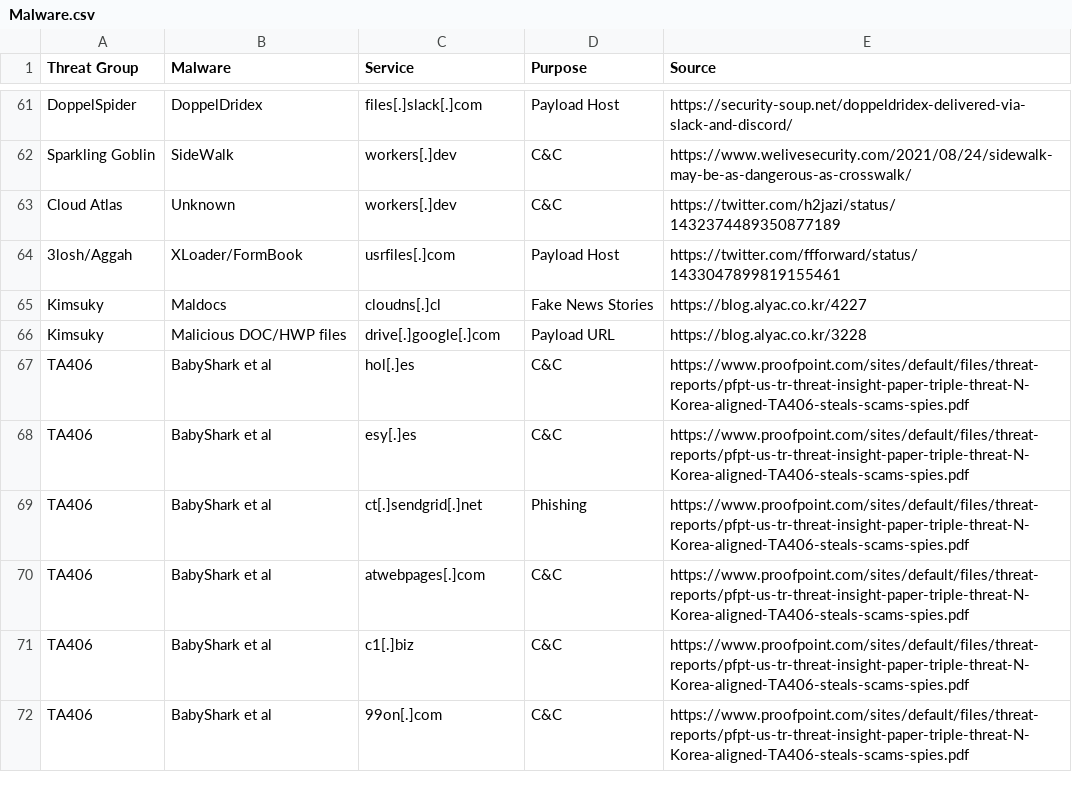
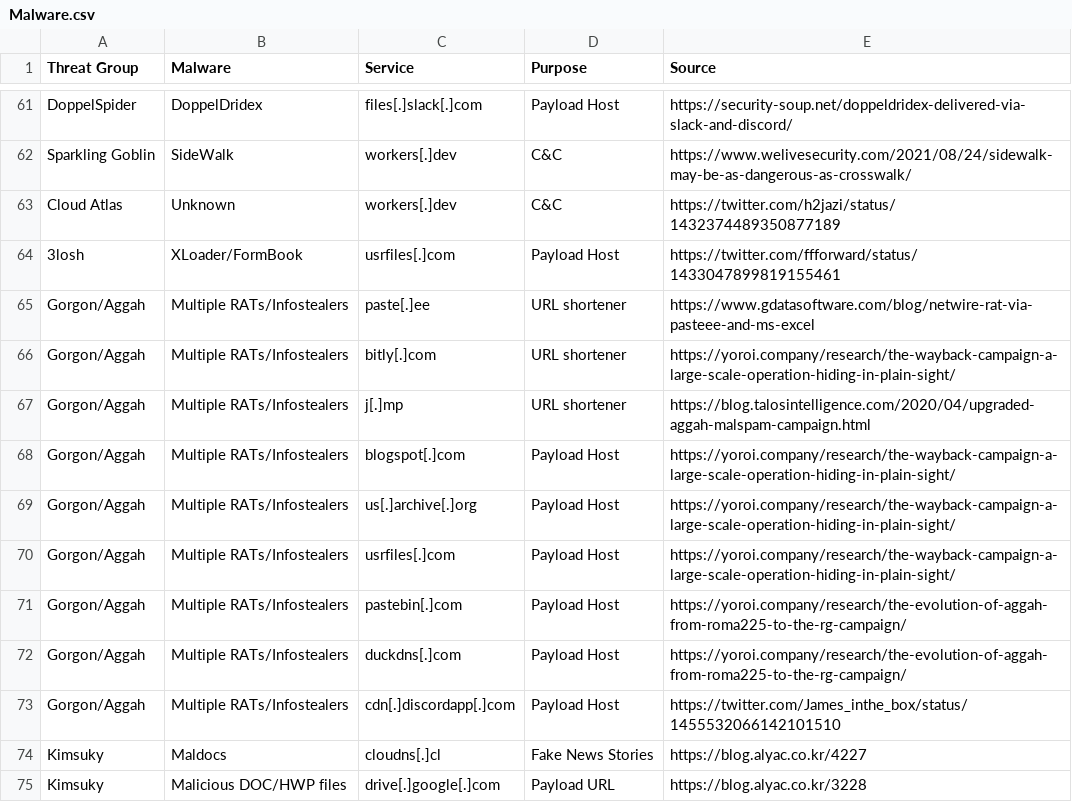
Before and after one commit to BushidoUK/Abused-Legitimate-Services, a CSV file: Malware.csv, drawn as a sheet; only a part is shown, gaps mark what is left out; the shorter side is filled out with more unchanged rows.

Commit message:
Update Malware.csv

```diff
--- a/Malware.csv
+++ b/Malware.csv
@@ -63,3 +63,12 @@ Sparkling Goblin,SideWalk,workers[.]dev,C&C,https://www.welivesecurity.com/2021/
 Cloud Atlas,Unknown,workers[.]dev,C&C,https://twitter.com/h2jazi/status/1432374489350877189
-3losh/Aggah,XLoader/FormBook,usrfiles[.]com,Payload Host,https://twitter.com/ffforward/status/1433047899819155461
+3losh,XLoader/FormBook,usrfiles[.]com,Payload Host,https://twitter.com/ffforward/status/1433047899819155461
+Gorgon/Aggah,Multiple RATs/Infostealers,paste[.]ee,URL shortener,https://www.gdatasoftware.com/blog/netwire-rat-via-pasteee-and-ms-excel
+Gorgon/Aggah,Multiple RATs/Infostealers,bitly[.]com,URL shortener,https://yoroi.company/research/the-wayback-campaign-a-large-scale-operation-hiding-in-plain-sight/
+Gorgon/Aggah,Multiple RATs/Infostealers,j[.]mp,URL shortener,https://blog.talosintelligence.com/2020/04/upgraded-aggah-malspam-campaign.html
+Gorgon/Aggah,Multiple RATs/Infostealers,blogspot[.]com,Payload Host,https://yoroi.company/research/the-wayback-campaign-a-large-scale-operation-hiding-in-plain-sight/
+Gorgon/Aggah,Multiple RATs/Infostealers,us[.]archive[.]org,Payload Host,https://yoroi.company/research/the-wayback-campaign-a-large-scale-operation-hiding-in-plain-sight/
+Gorgon/Aggah,Multiple RATs/Infostealers,usrfiles[.]com,Payload Host,https://yoroi.company/research/the-wayback-campaign-a-large-scale-operation-hiding-in-plain-sight/
+Gorgon/Aggah,Multiple RATs/Infostealers,pastebin[.]com,Payload Host,https://yoroi.company/research/the-evolution-of-aggah-from-roma225-to-the-rg-campaign/
+Gorgon/Aggah,Multiple RATs/Infostealers,duckdns[.]com,Payload Host,https://yoroi.company/research/the-evolution-of-aggah-from-roma225-to-the-rg-campaign/
+Gorgon/Aggah,Multiple RATs/Infostealers,cdn[.]discordapp[.]com,Payload Host,https://twitter.com/James_inthe_box/status/1455532066142101510
 Kimsuky,Maldocs,cloudns[.]cl, Fake News Stories,https://blog.alyac.co.kr/4227
```
